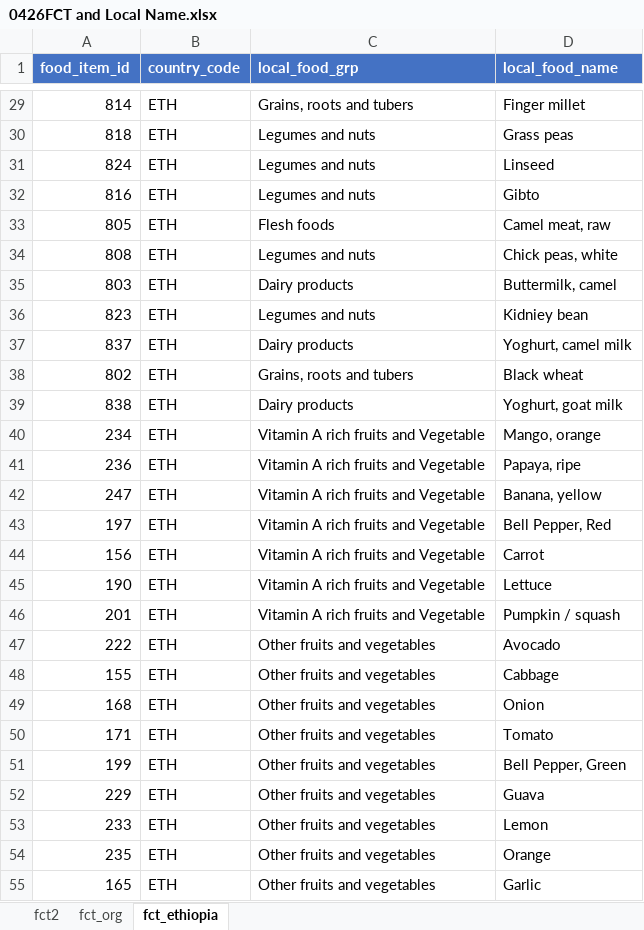
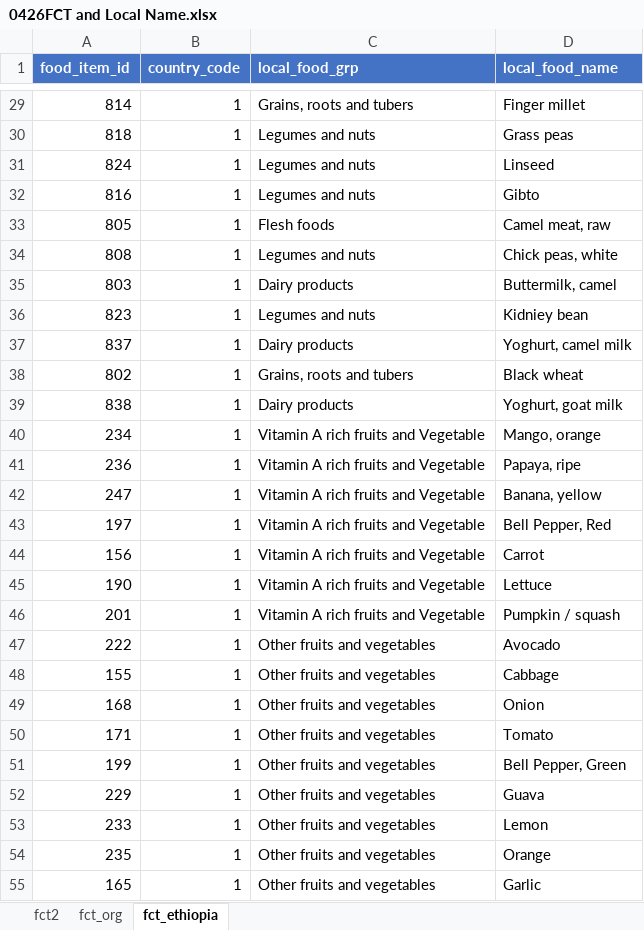
Before and after one commit to snakada1615/ifna_pwa02, an Excel workbook: backdata/0426FCT and Local Name.xlsx, sheet fct_ethiopia, drawn as a sheet; only a part is shown, gaps mark what is left out; values as stored, in another font and other column widths than the file's, no borders; table styles not drawn; the diff covers the shown part only; the diff names each change by its address in the sheet, - before the commit and + after, or states it on an @@ line.

```diff
--- a/backdata/0426FCT and Local Name.xlsx (sheet fct_ethiopia)
+++ b/backdata/0426FCT and Local Name.xlsx (sheet fct_ethiopia)
-B29:B55 (country_code): ETH
+B29:B55 (country_code): 1
```
Also changed, not shown: 58 edited cells elsewhere in this sheet, 6 other files.
